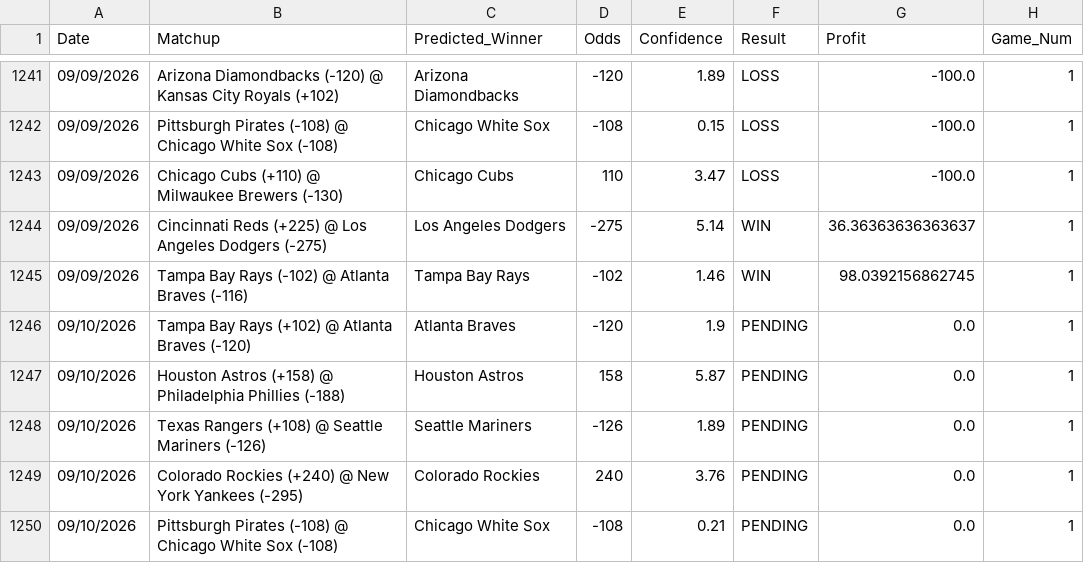
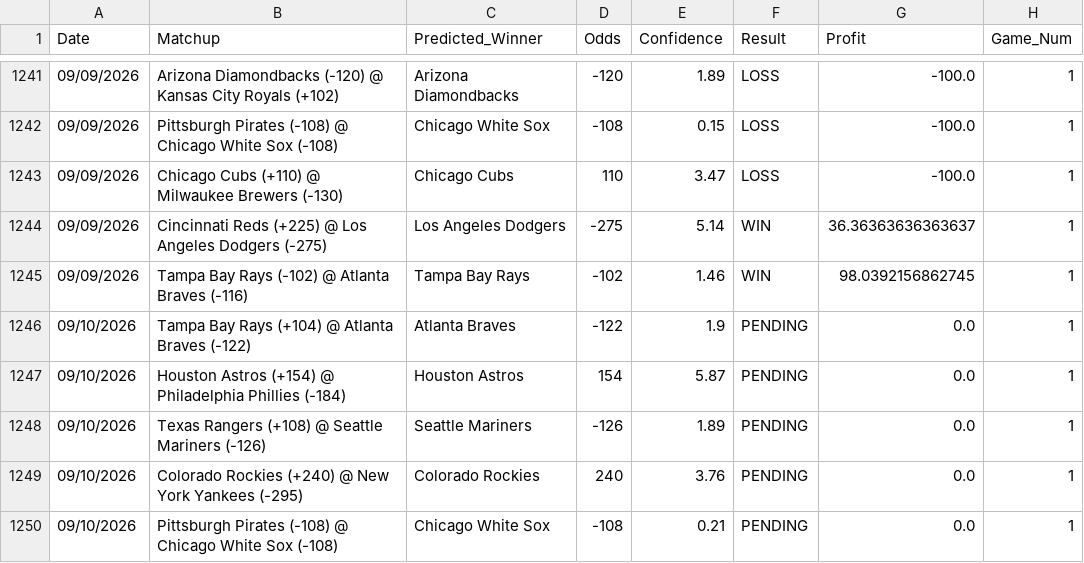
Before and after one commit to HHRUS90/mlb-edge-analyzer, a CSV file: prediction_history.csv, drawn as a sheet; only a part is shown, gaps mark what is left out.

```diff
--- a/prediction_history.csv
+++ b/prediction_history.csv
@@ -1245,4 +1245,4 @@ Date,Matchup,Predicted_Winner,Odds,Confidence,Result,Profit,Game_Num
 09/09/2026,Tampa Bay Rays (-102) @ Atlanta Braves (-116),Tampa Bay Rays,-102,1.46,WIN,98.0392156862745,1
-09/10/2026,Tampa Bay Rays (+102) @ Atlanta Braves (-120),Atlanta Braves,-120,1.9,PENDING,0.0,1
-09/10/2026,Houston Astros (+158) @ Philadelphia Phillies (-188),Houston Astros,158,5.87,PENDING,0.0,1
+09/10/2026,Tampa Bay Rays (+104) @ Atlanta Braves (-122),Atlanta Braves,-122,1.9,PENDING,0.0,1
+09/10/2026,Houston Astros (+154) @ Philadelphia Phillies (-184),Houston Astros,154,5.87,PENDING,0.0,1
 09/10/2026,Texas Rangers (+108) @ Seattle Mariners (-126),Seattle Mariners,-126,1.89,PENDING,0.0,1
```
Also changed, not shown: 3 other files.
